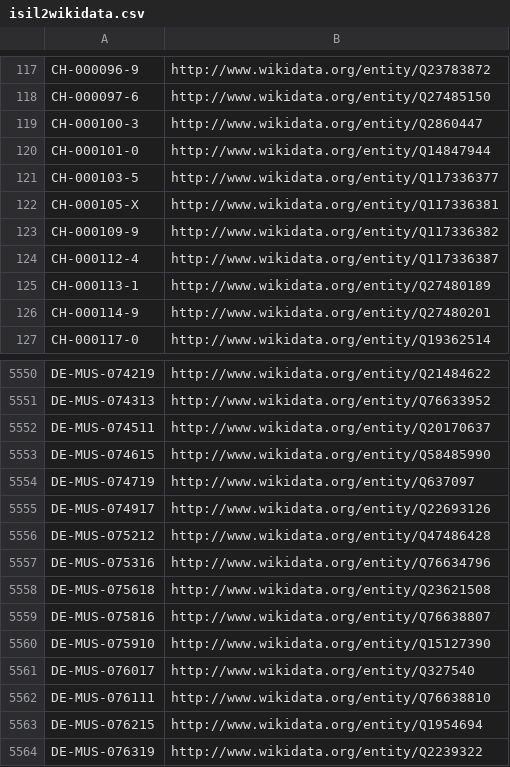
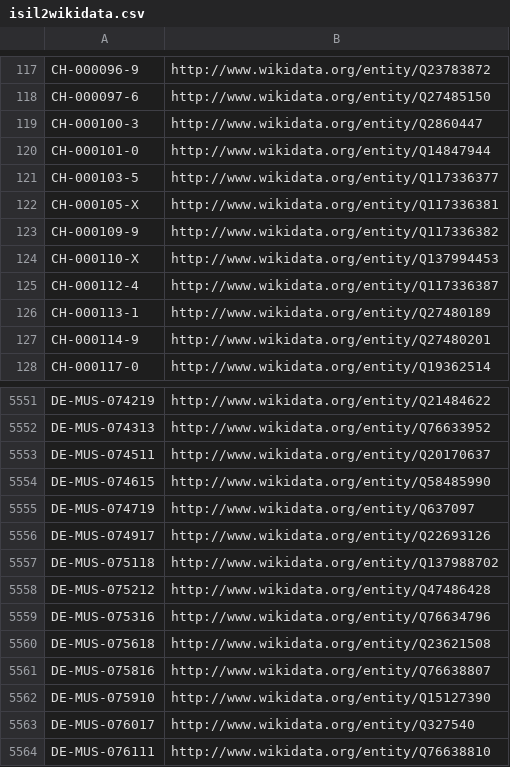
Before and after one commit to hbz/lookup-tables, a CSV file: data/isil2wikidata.csv, drawn as a sheet; only a part is shown, gaps mark what is left out; the shorter side is filled out with more unchanged rows.

Commit message:
Update isil2wikidata

```diff
--- a/data/isil2wikidata.csv
+++ b/data/isil2wikidata.csv
@@ -123,2 +123,3 @@
 "CH-000109-9"	http://www.wikidata.org/entity/Q117336382
+"CH-000110-X"	http://www.wikidata.org/entity/Q137994453
 "CH-000112-4"	http://www.wikidata.org/entity/Q117336387
@@ -5555,2 +5556,3 @@
 "DE-MUS-074917"	http://www.wikidata.org/entity/Q22693126
+"DE-MUS-075118"	http://www.wikidata.org/entity/Q137988702
 "DE-MUS-075212"	http://www.wikidata.org/entity/Q47486428
```
